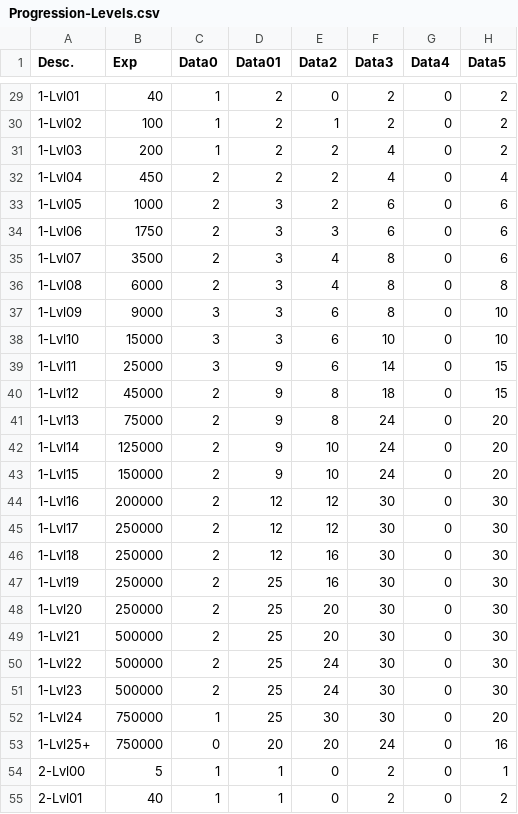
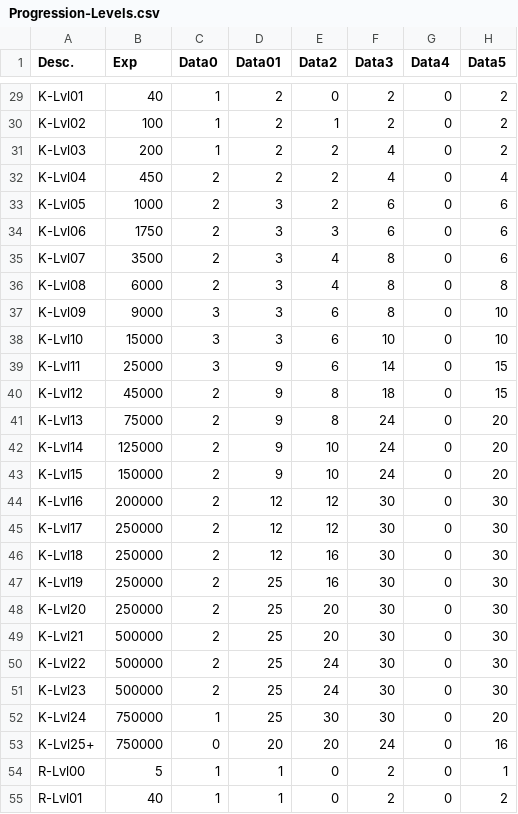
Before and after one commit to ZaneDubya/YserbiusData, a CSV file: Data/Progression-Levels.csv, drawn as a sheet; only a part is shown, gaps mark what is left out; the diff covers the shown part only; the diff names each change by its address in the sheet, - before the commit and + after, or states it on an @@ line.

```diff
--- a/Data/Progression-Levels.csv
+++ b/Data/Progression-Levels.csv
-A29 (Desc.): 1-Lvl01
+A29 (Desc.): K-Lvl01
-A30 (Desc.): 1-Lvl02
+A30 (Desc.): K-Lvl02
-A31 (Desc.): 1-Lvl03
+A31 (Desc.): K-Lvl03
-A32 (Desc.): 1-Lvl04
+A32 (Desc.): K-Lvl04
-A33 (Desc.): 1-Lvl05
+A33 (Desc.): K-Lvl05
-A34 (Desc.): 1-Lvl06
+A34 (Desc.): K-Lvl06
-A35 (Desc.): 1-Lvl07
+A35 (Desc.): K-Lvl07
-A36 (Desc.): 1-Lvl08
+A36 (Desc.): K-Lvl08
-A37 (Desc.): 1-Lvl09
+A37 (Desc.): K-Lvl09
-A38 (Desc.): 1-Lvl10
+A38 (Desc.): K-Lvl10
-A39 (Desc.): 1-Lvl11
+A39 (Desc.): K-Lvl11
-A40 (Desc.): 1-Lvl12
+A40 (Desc.): K-Lvl12
-A41 (Desc.): 1-Lvl13
+A41 (Desc.): K-Lvl13
-A42 (Desc.): 1-Lvl14
+A42 (Desc.): K-Lvl14
-A43 (Desc.): 1-Lvl15
+A43 (Desc.): K-Lvl15
-A44 (Desc.): 1-Lvl16
+A44 (Desc.): K-Lvl16
-A45 (Desc.): 1-Lvl17
+A45 (Desc.): K-Lvl17
-A46 (Desc.): 1-Lvl18
+A46 (Desc.): K-Lvl18
-A47 (Desc.): 1-Lvl19
+A47 (Desc.): K-Lvl19
-A48 (Desc.): 1-Lvl20
+A48 (Desc.): K-Lvl20
-A49 (Desc.): 1-Lvl21
+A49 (Desc.): K-Lvl21
-A50 (Desc.): 1-Lvl22
+A50 (Desc.): K-Lvl22
-A51 (Desc.): 1-Lvl23
+A51 (Desc.): K-Lvl23
-A52 (Desc.): 1-Lvl24
+A52 (Desc.): K-Lvl24
-A53 (Desc.): 1-Lvl25+
+A53 (Desc.): K-Lvl25+
-A54 (Desc.): 2-Lvl00
+A54 (Desc.): R-Lvl00
-A55 (Desc.): 2-Lvl01
+A55 (Desc.): R-Lvl01
```
Also changed, not shown: 129 edited cells elsewhere in this file.
